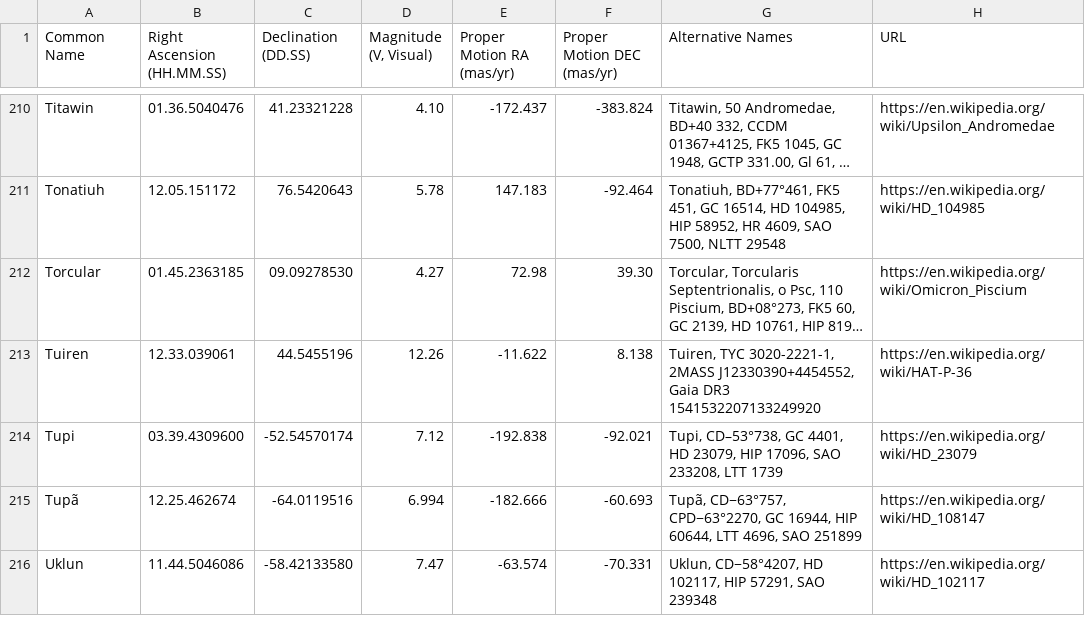
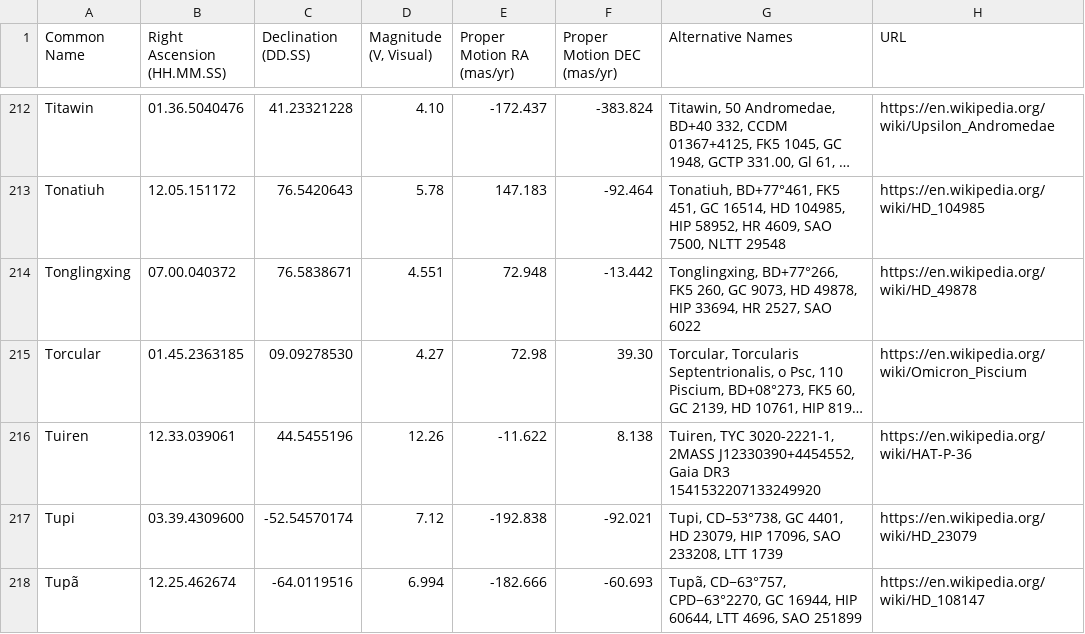
Before and after one commit to cyschneck/iau-star-names, a CSV file: data/3_backup_star_data.csv, drawn as a sheet; only a part is shown, gaps mark what is left out; the shorter side is filled out with more unchanged rows; long unchanged cells end in …; the diff covers the shown part only; the diff names each change by its address in the sheet, - before the commit and + after, or states it on an @@ line.

```diff
--- a/data/3_backup_star_data.csv
+++ b/data/3_backup_star_data.csv
+row 214: Tonglingxing | 07.00.040372 | 76.5838671 | 4.551 | 72.948 | -13.442 | Tonglingxing, BD+77°266, FK5 260, GC 9073, HD 49878, HIP 33694, HR 2527, SAO 6022 | https://en.wikipedia.org/wiki/HD_49878
```
Also changed, not shown: 3 added rows and 1 edited cell elsewhere in this file, data/0_backup_links.csv, data/0_missing_manual.csv, 3 other files.
